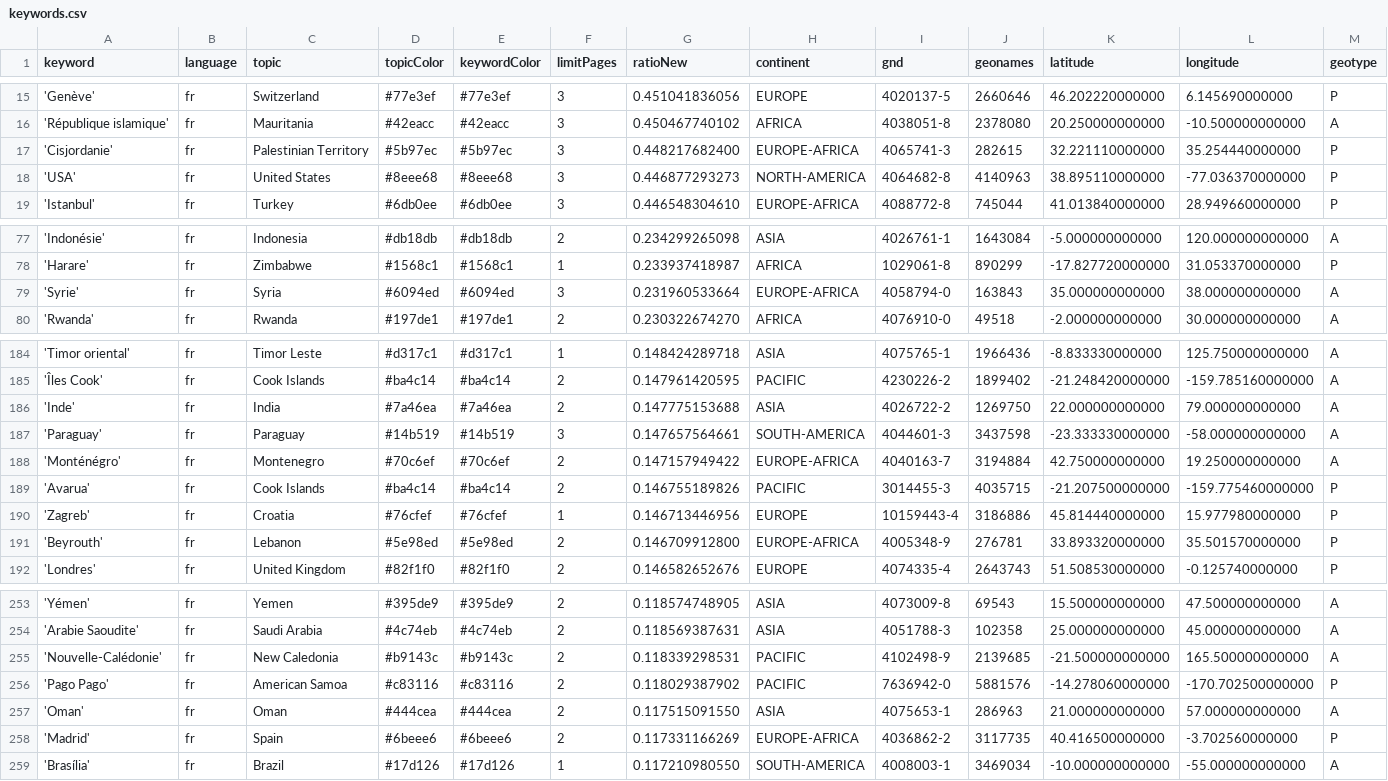
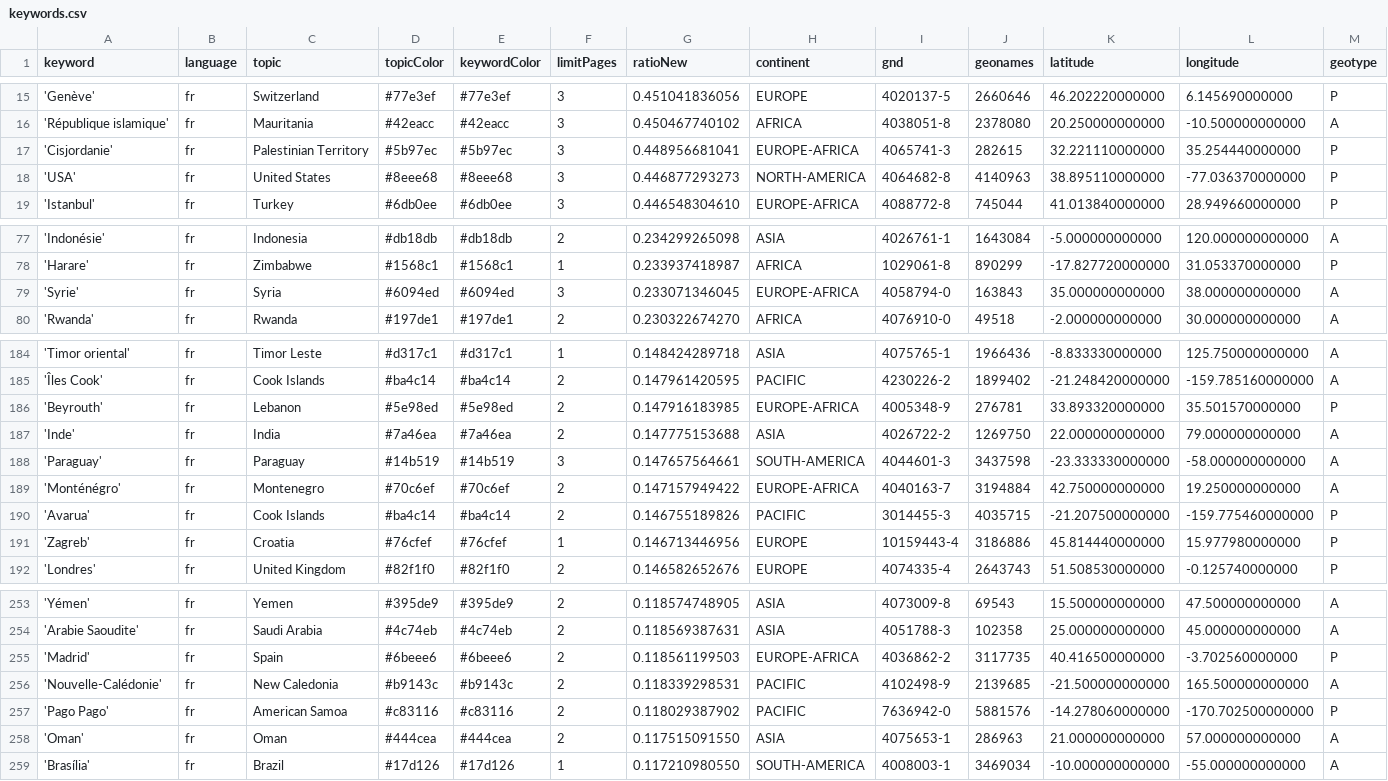
Before and after one commit to mizilett-news/emplacementChuchoter, a CSV file: keywords.csv, drawn as a sheet; only a part is shown, gaps mark what is left out; removed rows and columns are numbered as before the commit, all else as after; rows hold the shown columns only; the diff covers the shown part only; the diff names each change by its address in the sheet, - before the commit and + after, or states it on an @@ line.

```diff
--- a/keywords.csv
+++ b/keywords.csv
-G17 (ratioNew): 0.448217682400
+G17 (ratioNew): 0.448956681041
-G79 (ratioNew): 0.231960533664
+G79 (ratioNew): 0.233071346045
+row 186: 'Beyrouth' | fr | Lebanon | #5e98ed | #5e98ed | 2 | 0.147916183985 | EUROPE-AFRICA | 4005348-9 | 276781 | 33.893320000000 | 35.501570000000 | P
-row 191: 'Beyrouth' | fr | Lebanon | #5e98ed | #5e98ed | 2 | 0.146709912800 | EUROPE-AFRICA | 4005348-9 | 276781 | 33.893320000000 | 35.501570000000 | P
+row 255: 'Madrid' | fr | Spain | #6beee6 | #6beee6 | 2 | 0.118561199503 | EUROPE-AFRICA | 4036862-2 | 3117735 | 40.416500000000 | -3.702560000000 | P
-row 258: 'Madrid' | fr | Spain | #6beee6 | #6beee6 | 2 | 0.117331166269 | EUROPE-AFRICA | 4036862-2 | 3117735 | 40.416500000000 | -3.702560000000 | P
```
Also changed, not shown: 4 added rows, 4 removed rows and 2 edited cells elsewhere in this file, csv/news_2026_05.csv, 1 other file.
